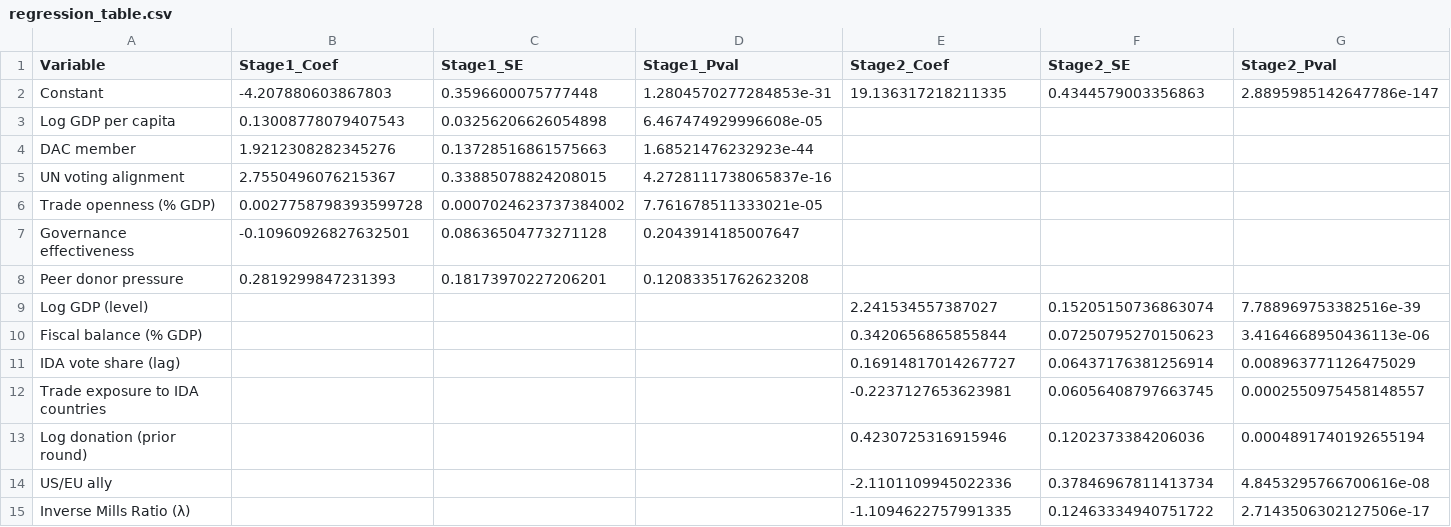
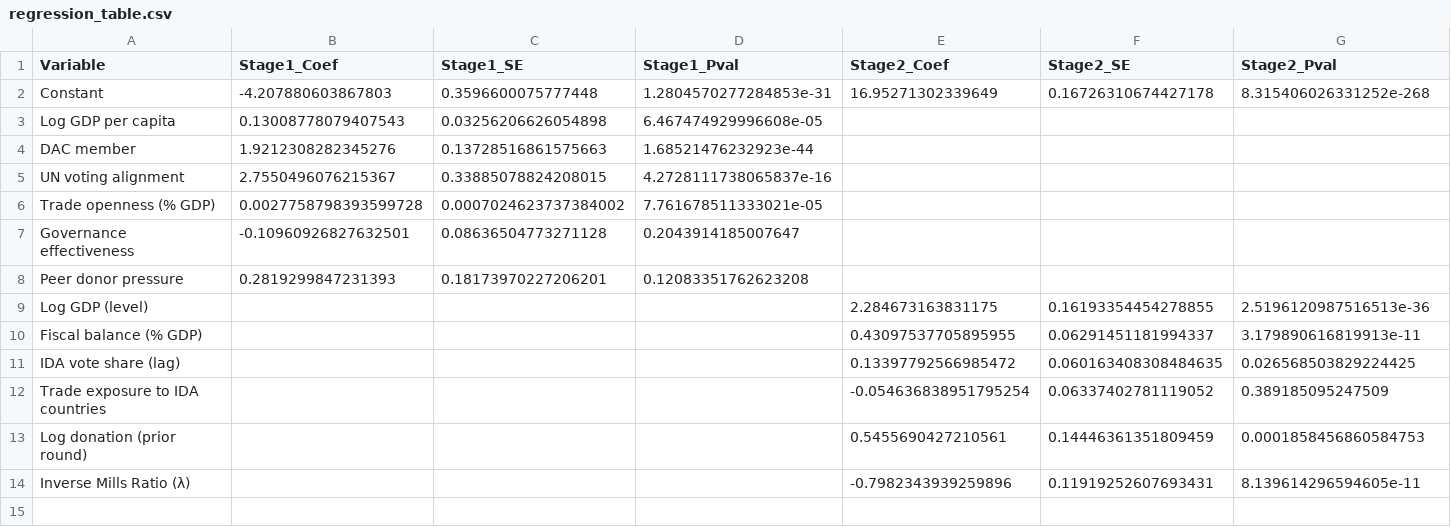
Before and after one commit to springo21/World-Bank-Capstone-Quantitative-Model-Dashboard, a CSV file: outputs/regression_table.csv, drawn as a sheet.

```diff
--- a/outputs/regression_table.csv
+++ b/outputs/regression_table.csv
@@ -1,3 +1,3 @@
 Variable,Stage1_Coef,Stage1_SE,Stage1_Pval,Stage2_Coef,Stage2_SE,Stage2_Pval
-Constant,-4.207880603867803,0.3596600075777448,1.2804570277284853e-31,19.136317218211335,0.4344579003356863,2.8895985142647786e-147
+Constant,-4.207880603867803,0.3596600075777448,1.2804570277284853e-31,16.95271302339649,0.16726310674427178,8.315406026331252e-268
 Log GDP per capita,0.13008778079407543,0.03256206626054898,6.467474929996608e-05,,,
@@ -8,8 +8,7 @@ Governance effectiveness,-0.10960926827632501,0.08636504773271128,0.204391418500
 Peer donor pressure,0.2819299847231393,0.18173970227206201,0.12083351762623208,,,
-Log GDP (level),,,,2.241534557387027,0.15205150736863074,7.788969753382516e-39
-Fiscal balance (% GDP),,,,0.3420656865855844,0.07250795270150623,3.4164668950436113e-06
-IDA vote share (lag),,,,0.16914817014267727,0.06437176381256914,0.008963771126475029
-Trade exposure to IDA countries,,,,-0.2237127653623981,0.06056408797663745,0.0002550975458148557
-Log donation (prior round),,,,0.4230725316915946,0.1202373384206036,0.0004891740192655194
-US/EU ally,,,,-2.1101109945022336,0.37846967811413734,4.8453295766700616e-08
-Inverse Mills Ratio (λ),,,,-1.1094622757991335,0.12463334940751722,2.7143506302127506e-17
+Log GDP (level),,,,2.284673163831175,0.16193354454278855,2.5196120987516513e-36
+Fiscal balance (% GDP),,,,0.43097537705895955,0.06291451181994337,3.179890616819913e-11
+IDA vote share (lag),,,,0.13397792566985472,0.060163408308484635,0.026568503829224425
+Trade exposure to IDA countries,,,,-0.054636838951795254,0.06337402781119052,0.389185095247509
+Log donation (prior round),,,,0.5455690427210561,0.14446361351809459,0.0001858456860584753
+Inverse Mills Ratio (λ),,,,-0.7982343939259896,0.11919252607693431,8.139614296594605e-11
```
Also changed, not shown: data/processed/capacity_scores.csv, outputs/dri_output.csv, 7 other files.
